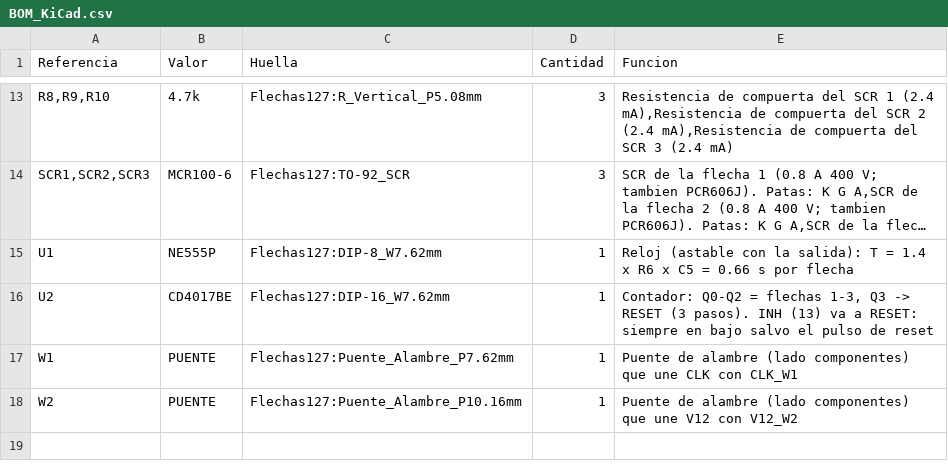
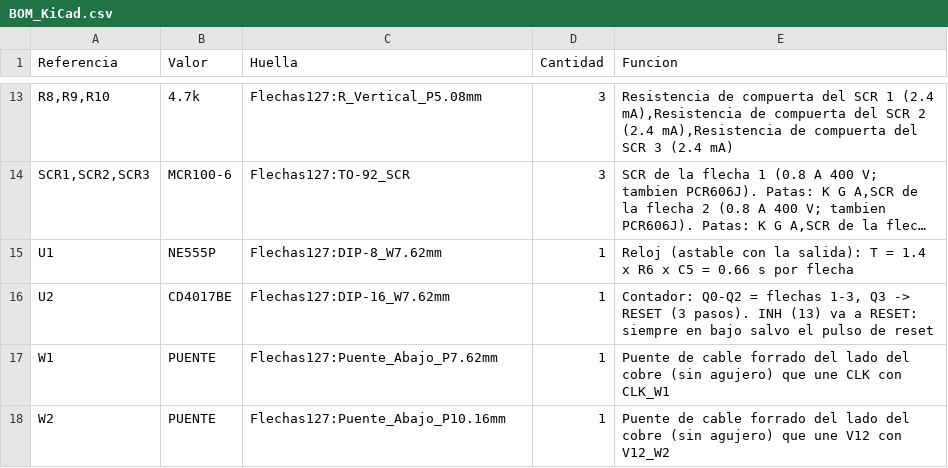
Before and after one commit to abransitonena-blip/digital-clock-timezones, a CSV file: hardware/flechas-127v/fabricacion/bom/BOM_KiCad.csv, drawn as a sheet; only a part is shown, gaps mark what is left out; long unchanged cells end in ….

```diff
--- a/hardware/flechas-127v/fabricacion/bom/BOM_KiCad.csv
+++ b/hardware/flechas-127v/fabricacion/bom/BOM_KiCad.csv
@@ -16,3 +16,3 @@
 "U2","CD4017BE","Flechas127:DIP-16_W7.62mm","1","Contador: Q0-Q2 = flechas 1-3, Q3 -> RESET (3 pasos). INH (13) va a RESET: siempre en bajo salvo el pulso de reset"
-"W1","PUENTE","Flechas127:Puente_Alambre_P7.62mm","1","Puente de alambre (lado componentes) que une CLK con CLK_W1"
-"W2","PUENTE","Flechas127:Puente_Alambre_P10.16mm","1","Puente de alambre (lado componentes) que une V12 con V12_W2"
+"W1","PUENTE","Flechas127:Puente_Abajo_P7.62mm","1","Puente de cable forrado del lado del cobre (sin agujero) que une CLK con CLK_W1"
+"W2","PUENTE","Flechas127:Puente_Abajo_P10.16mm","1","Puente de cable forrado del lado del cobre (sin agujero) que une V12 con V12_W2"
```
Also changed, not shown: hardware/flechas-127v/fabricacion/gerber/posiciones_componentes.csv, 47 other files.
